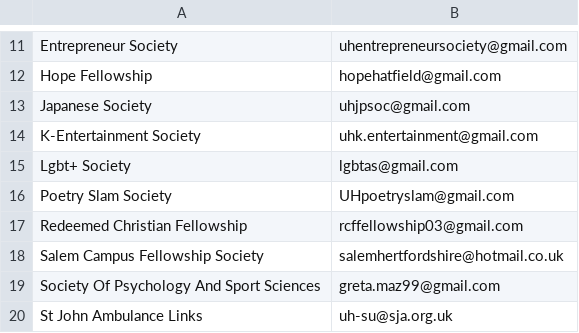
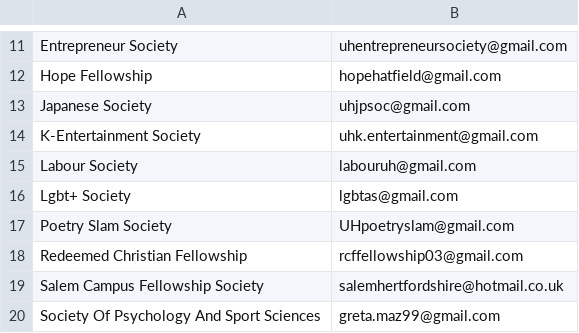
Before and after one commit to kcsoc/society-email-scrape, a CSV file: docs/output/hertfordshire.csv, drawn as a sheet; only a part is shown, gaps mark what is left out; the shorter side is filled out with more unchanged rows; the diff names each change by its address in the sheet, - before the commit and + after, or states it on an @@ line.

```diff
--- a/docs/output/hertfordshire.csv
+++ b/docs/output/hertfordshire.csv
+row 15: Labour Society | labouruh@gmail.com
```
Also changed, not shown: docs/output/aston.csv, docs/output/warwick.csv, 1 other file.
